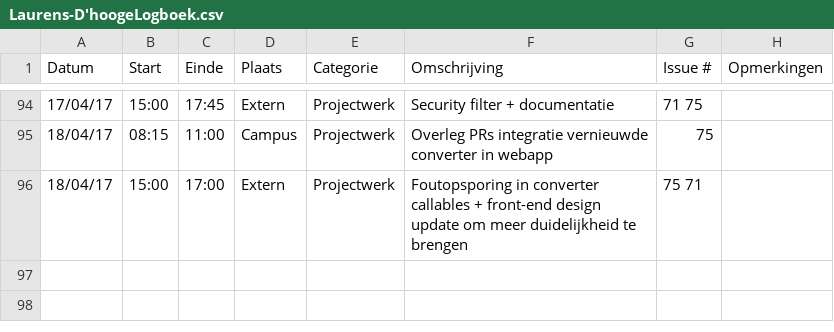
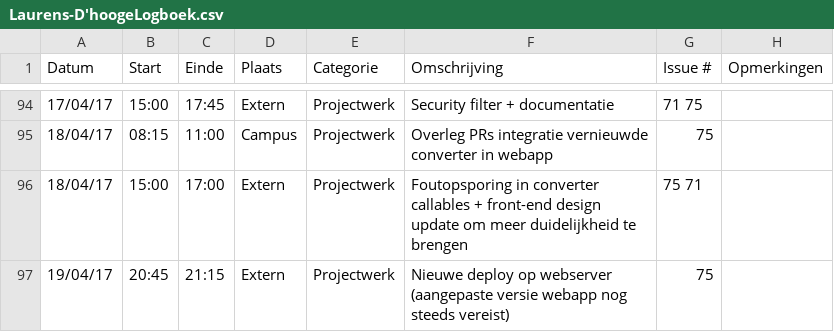
Before and after one commit to OpenWebslides/conversion-tool, a CSV file: Laurens-D'hoogeLogboek.csv, drawn as a sheet; only a part is shown, gaps mark what is left out.

Commit message:
logboek -> 19/04

```diff
--- a/Laurens-D'hoogeLogboek.csv
+++ b/Laurens-D'hoogeLogboek.csv
@@ -96 +96,2 @@
 18/04/17,15:00,17:00,Extern,Projectwerk,Foutopsporing in converter callables + front-end design update om meer duidelijkheid te brengen,75 71,
+19/04/17,20:45,21:15,Extern,Projectwerk,Nieuwe deploy op webserver (aangepaste versie webapp nog steeds vereist),75,
```
